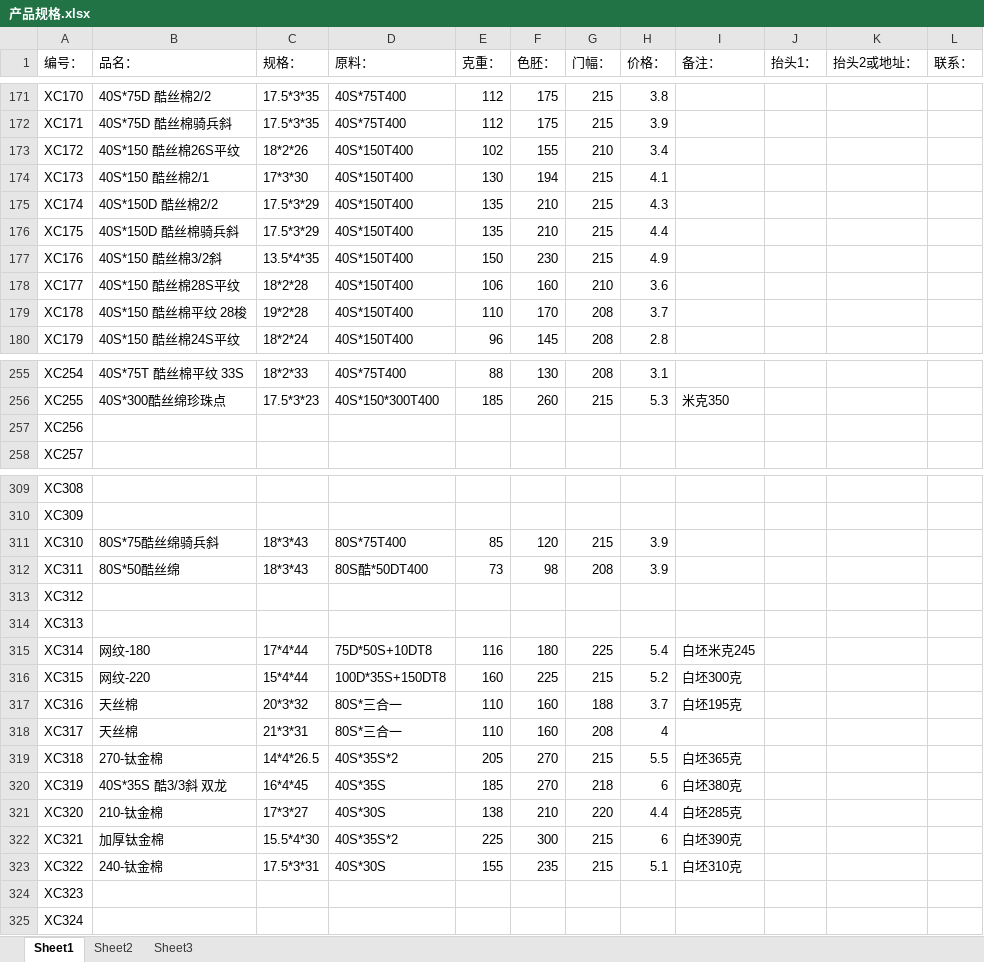
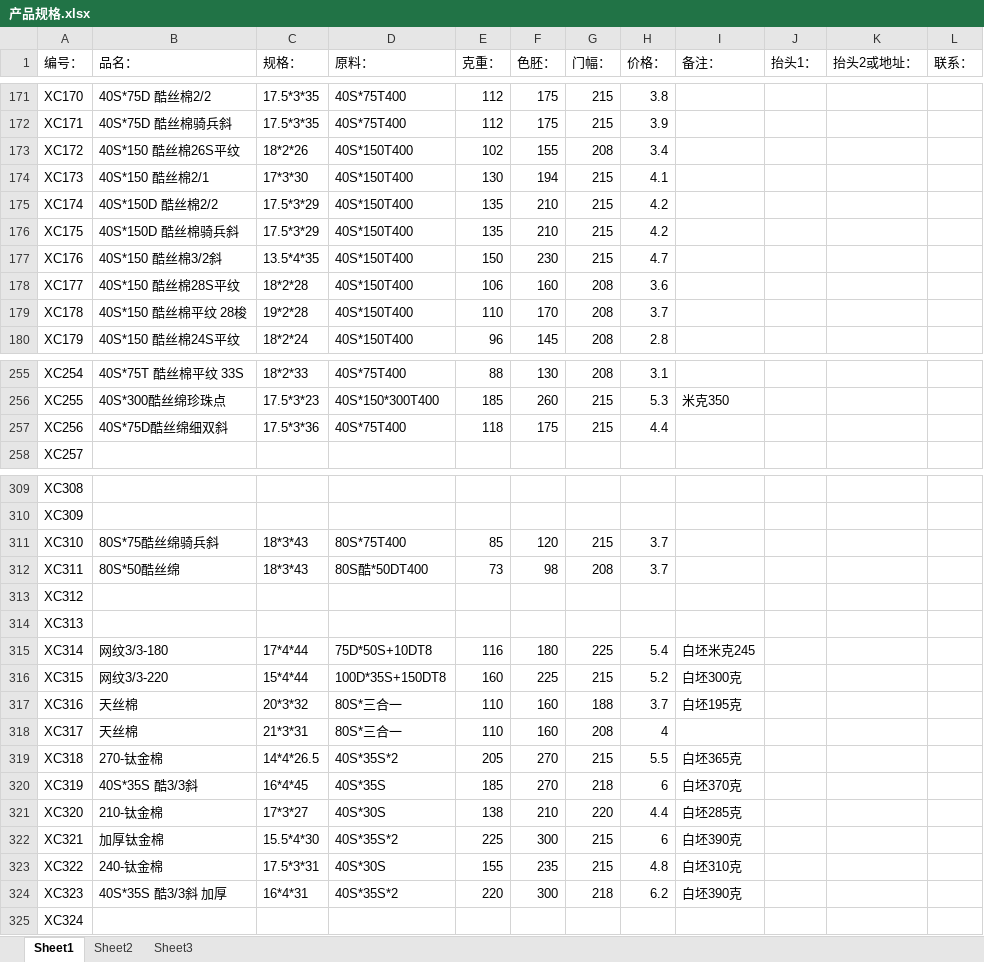
Before and after one commit to SMQCGF/18962500118, an Excel workbook: 产品规格.xlsx, sheet Sheet1, drawn as a sheet; only a part is shown, gaps mark what is left out; values as stored, in another font and other column widths than the file's, no cell formats; the diff covers the shown part only; the diff names each change by its address in the sheet, - before the commit and + after, or states it on an @@ line.

```diff
--- a/产品规格.xlsx (sheet Sheet1)
+++ b/产品规格.xlsx (sheet Sheet1)
-G173 (门幅：): 210
+G173 (门幅：): 208
-H175 (价格：): 4.3
+H175 (价格：): 4.2
-H176 (价格：): 4.4
+H176 (价格：): 4.2
-H177 (价格：): 4.9
+H177 (价格：): 4.7
-G178 (门幅：): 210
+G178 (门幅：): 208
-B257 (品名：): (empty)
+B257 (品名：): 40S*75D酷丝绵细双斜
-C257 (规格：): (empty)
+C257 (规格：): 17.5*3*36
-D257 (原料：): (empty)
+D257 (原料：): 40S*75T400
-E257 (克重：): (empty)
+E257 (克重：): 118
-F257 (色胚：): (empty)
+F257 (色胚：): 175
-G257 (门幅：): (empty)
+G257 (门幅：): 215
-H257 (价格：): (empty)
+H257 (价格：): 4.4
-H311:H312 (价格：): 3.9
+H311:H312 (价格：): 3.7
-B315 (品名：): 网纹-180
+B315 (品名：): 网纹3/3-180
-B316 (品名：): 网纹-220
+B316 (品名：): 网纹3/3-220
-B320 (品名：): 40S*35S 酷3/3斜 双龙
+B320 (品名：): 40S*35S 酷3/3斜
-I320 (备注：): 白坯380克
+I320 (备注：): 白坯370克
-H323 (价格：): 5.1
+H323 (价格：): 4.8
-B324 (品名：): (empty)
+B324 (品名：): 40S*35S 酷3/3斜 加厚
-C324 (规格：): (empty)
+C324 (规格：): 16*4*31
-D324 (原料：): (empty)
+D324 (原料：): 40S*35S*2
-E324 (克重：): (empty)
+E324 (克重：): 220
-F324 (色胚：): (empty)
+F324 (色胚：): 300
-G324 (门幅：): (empty)
+G324 (门幅：): 218
-H324 (价格：): (empty)
+H324 (价格：): 6.2
-I324 (备注：): (empty)
+I324 (备注：): 白坯390克
```
Also changed, not shown: 37 edited cells elsewhere in this sheet, cell formats.
